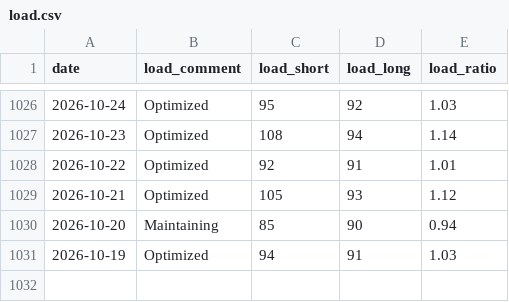
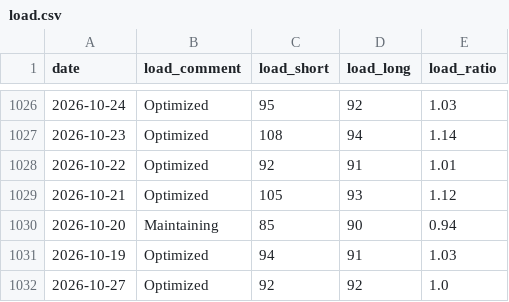
Before and after one commit to zhubao315/health, a CSV file: data/load.csv, drawn as a sheet; only a part is shown, gaps mark what is left out.

```diff
--- a/data/load.csv
+++ b/data/load.csv
@@ -1031 +1031,2 @@ date,load_comment,load_short,load_long,load_ratio
 2026-10-19,Optimized,94,91,1.03
+2026-10-27,Optimized,92,92,1.0
```
Also changed, not shown: data/activities.csv, data/daily.csv, 11 other files.
